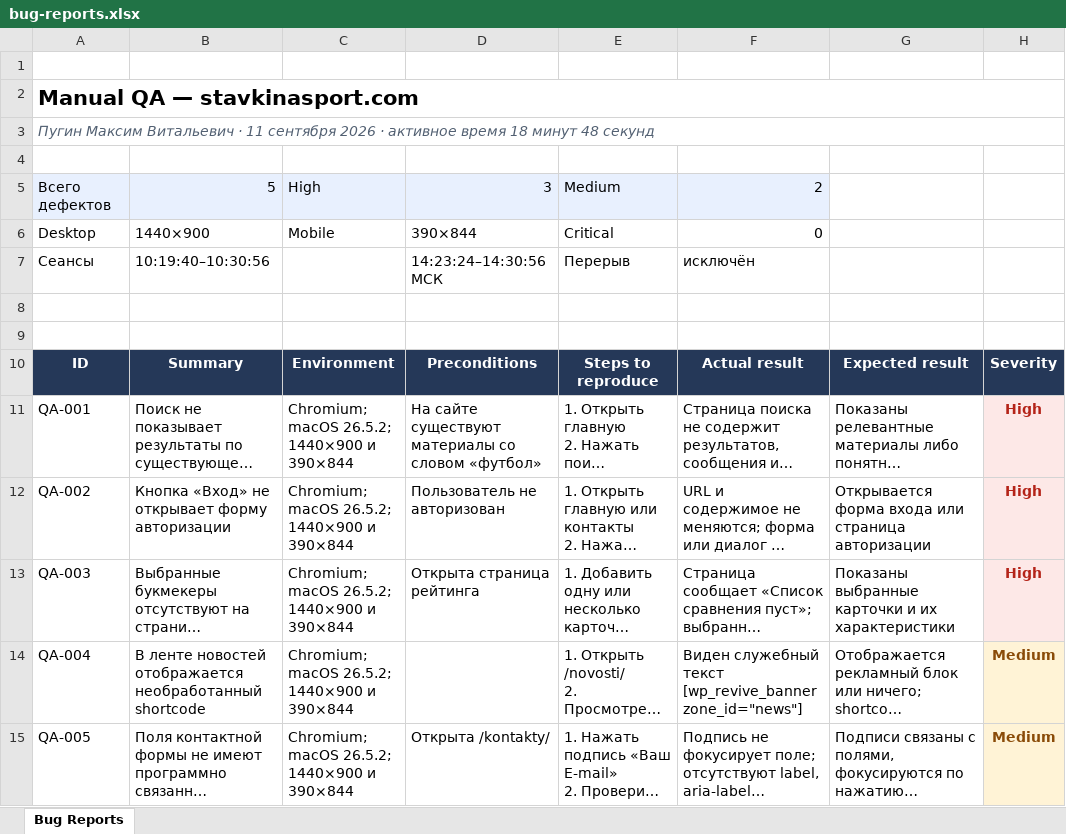
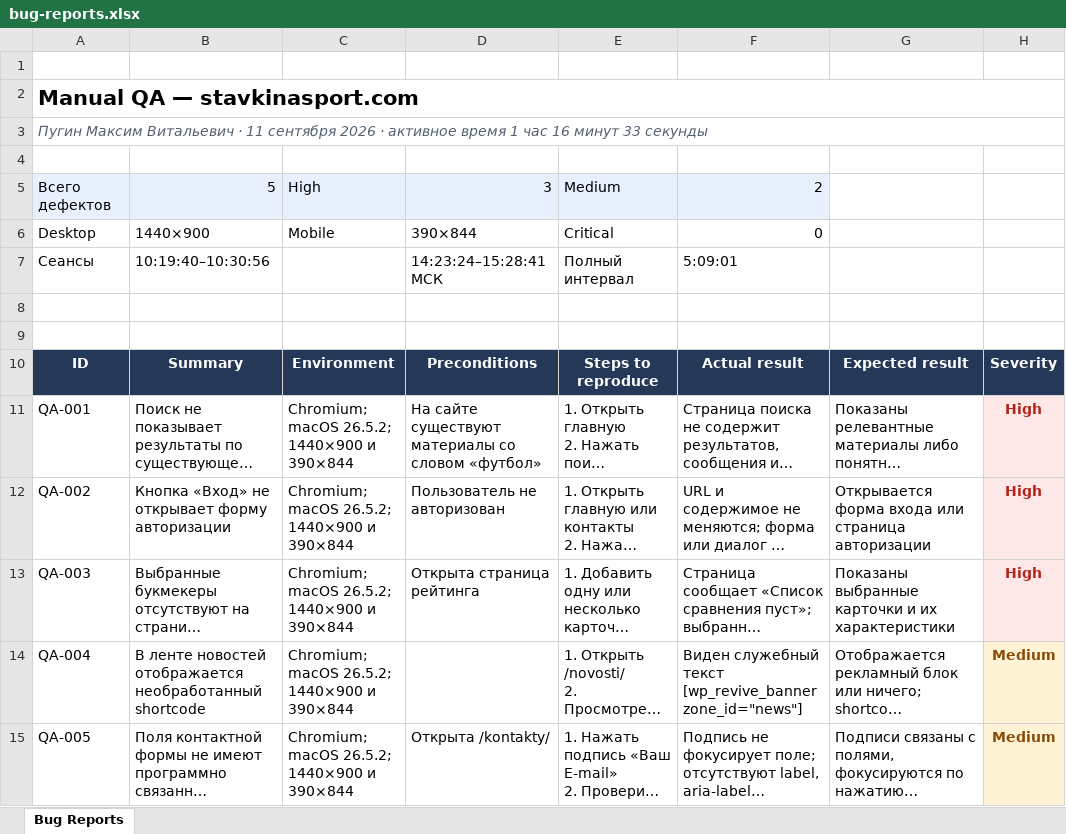
Before and after one commit to Maksim99003/stavkinasport-manual-qa-2026-09-11, an Excel workbook: bug-reports.xlsx, sheet Bug Reports, drawn as a sheet; only a part is shown; long unchanged cells end in …; values as stored, in another font and other column widths than the file's, no borders; table styles not drawn; the diff names each change by its address in the sheet, - before the commit and + after, or states it on an @@ line.

```diff
--- a/bug-reports.xlsx (sheet Bug Reports)
+++ b/bug-reports.xlsx (sheet Bug Reports)
-A3: …активное время 18 минут 48 секунд
+A3: …активное время 1 час 16 минут 33 секунды
-D7: 14:23:24–14:30:56 МСК
+D7: 14:23:24–15:28:41 МСК
-E7: Перерыв
+E7: Полный интервал
-F7: исключён
+F7: 5:09:01
```
Also changed, not shown: 3 other files.
